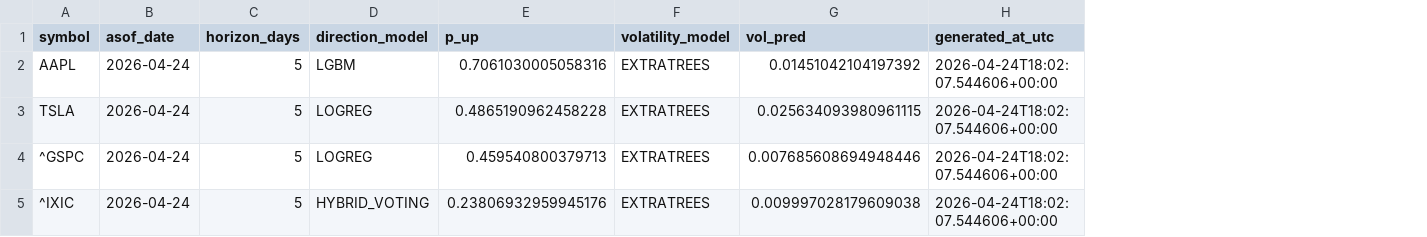
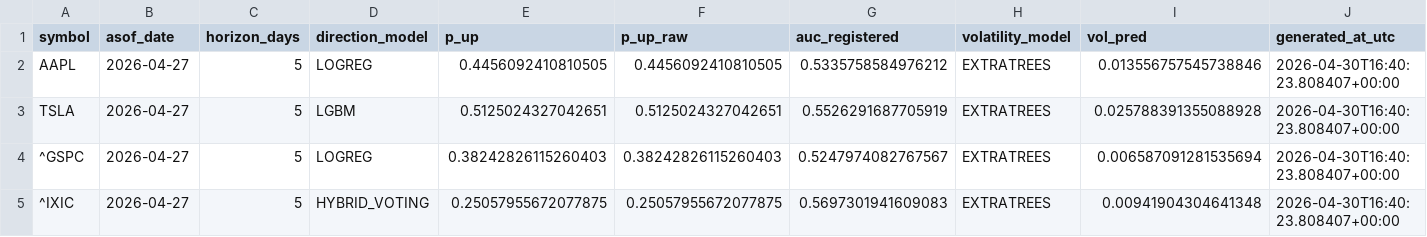
Before and after one commit to Asad600-star/Master_of_Degree, a CSV file: artifacts/predictions_latest.csv, drawn as a sheet; addresses are those after the commit; the diff names each change by its address in the sheet, - before the commit and + after, or states it on an @@ line.

```diff
--- a/artifacts/predictions_latest.csv
+++ b/artifacts/predictions_latest.csv
+column F (p_up_raw), rows 2-5: 0.4456092410810505 | 0.5125024327042651 | 0.38242826115260403 | 0.25057955672077875
+column G (auc_registered), rows 2-5: 0.5335758584976212 | 0.5526291687705919 | 0.5247974082767567 | 0.5697301941609083
-B2:B5 (asof_date): 2026-04-24
+B2:B5 (asof_date): 2026-04-27
-D2 (direction_model): LGBM
+D2 (direction_model): LOGREG
-E2 (p_up): 0.7061030005058316
+E2 (p_up): 0.4456092410810505
-I2 (vol_pred): 0.01451042104197392
+I2 (vol_pred): 0.013556757545738846
-J2:J5 (generated_at_utc): 2026-04-24T18:02:07.544606+00:00
+J2:J5 (generated_at_utc): 2026-04-30T16:40:23.808407+00:00
-D3 (direction_model): LOGREG
+D3 (direction_model): LGBM
-E3 (p_up): 0.4865190962458228
+E3 (p_up): 0.5125024327042651
-I3 (vol_pred): 0.025634093980961115
+I3 (vol_pred): 0.025788391355088928
-E4 (p_up): 0.459540800379713
+E4 (p_up): 0.38242826115260403
-I4 (vol_pred): 0.007685608694948446
+I4 (vol_pred): 0.006587091281535694
-E5 (p_up): 0.23806932959945176
+E5 (p_up): 0.25057955672077875
-I5 (vol_pred): 0.009997028179609038
+I5 (vol_pred): 0.00941904304641348
```
Also changed, not shown: artifacts/model_registry_k5.csv, 20 other files.
